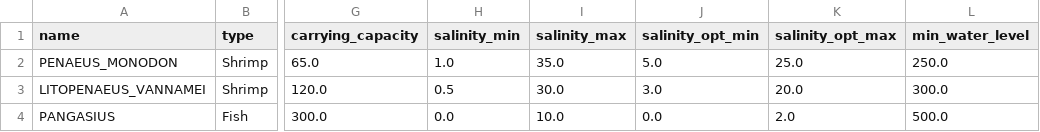
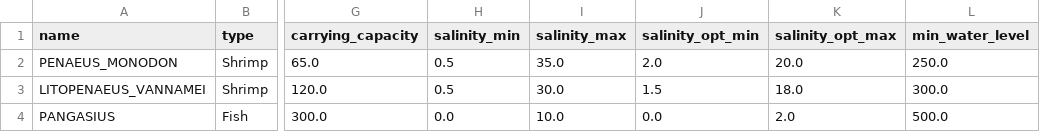
Before and after one commit to Star-farm/Star-farm-models, a CSV file: STAR FARM/includes/General data/aquaspecies.csv, drawn as a sheet; only a part is shown, gaps mark what is left out; the diff names each change by its address in the sheet, - before the commit and + after, or states it on an @@ line.

```diff
--- a/STAR FARM/includes/General data/aquaspecies.csv
+++ b/STAR FARM/includes/General data/aquaspecies.csv
-H2 (salinity_min): 1.0
+H2 (salinity_min): 0.5
-J2 (salinity_opt_min): 5.0
+J2 (salinity_opt_min): 2.0
-K2 (salinity_opt_max): 25.0
+K2 (salinity_opt_max): 20.0
-J3 (salinity_opt_min): 3.0
+J3 (salinity_opt_min): 1.5
-K3 (salinity_opt_max): 20.0
+K3 (salinity_opt_max): 18.0
```
Also changed, not shown: 9 other files.
